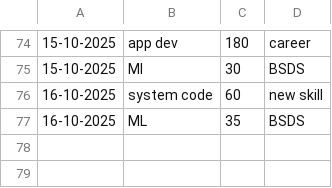
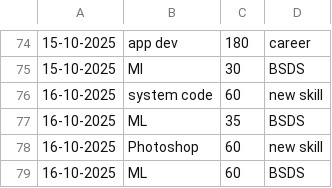
Before and after one commit to 23f3003235/Termux_files, a CSV file: lifetracker.csv, drawn as a sheet; only a part is shown, gaps mark what is left out.

```diff
--- a/lifetracker.csv
+++ b/lifetracker.csv
@@ -77 +77,3 @@
 16-10-2025,ML,35,BSDS
+16-10-2025,Photoshop,60,new skill
+16-10-2025,ML,60,BSDS
```
Also changed, not shown: 6 other files.
